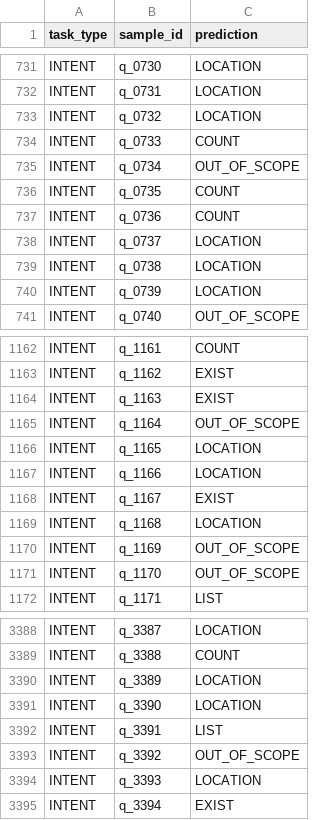
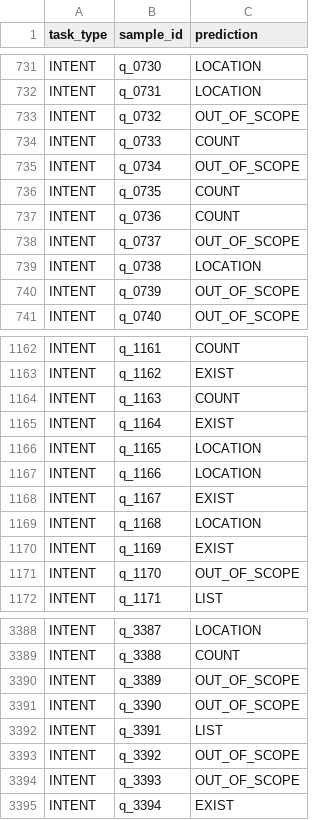
Before and after one commit to dientruonggg/EAI-Kaggle, a CSV file: qualifiers/weights_pure_ascii_clean/pure_ascii_clean_intent_preds.csv (was qualifiers/weights_pure_ascii/pure_ascii_intent_preds.csv), drawn as a sheet; only a part is shown, gaps mark what is left out; the diff covers the shown part only.

```diff
--- a/qualifiers/weights_pure_ascii/pure_ascii_intent_preds.csv
+++ b/qualifiers/weights_pure_ascii_clean/pure_ascii_clean_intent_preds.csv
@@ -732,3 +732,3 @@ INTENT,q_0730,LOCATION
 INTENT,q_0731,LOCATION
-INTENT,q_0732,LOCATION
+INTENT,q_0732,OUT_OF_SCOPE
 INTENT,q_0733,COUNT
@@ -737,5 +737,5 @@ INTENT,q_0735,COUNT
 INTENT,q_0736,COUNT
-INTENT,q_0737,LOCATION
+INTENT,q_0737,OUT_OF_SCOPE
 INTENT,q_0738,LOCATION
-INTENT,q_0739,LOCATION
+INTENT,q_0739,OUT_OF_SCOPE
 INTENT,q_0740,OUT_OF_SCOPE
@@ -1163,4 +1163,4 @@ INTENT,q_1161,COUNT
 INTENT,q_1162,EXIST
-INTENT,q_1163,EXIST
-INTENT,q_1164,OUT_OF_SCOPE
+INTENT,q_1163,COUNT
+INTENT,q_1164,EXIST
 INTENT,q_1165,LOCATION
@@ -1169,3 +1169,3 @@ INTENT,q_1167,EXIST
 INTENT,q_1168,LOCATION
-INTENT,q_1169,OUT_OF_SCOPE
+INTENT,q_1169,EXIST
 INTENT,q_1170,OUT_OF_SCOPE
@@ -3389,7 +3389,7 @@ INTENT,q_3387,LOCATION
 INTENT,q_3388,COUNT
-INTENT,q_3389,LOCATION
-INTENT,q_3390,LOCATION
+INTENT,q_3389,OUT_OF_SCOPE
+INTENT,q_3390,OUT_OF_SCOPE
 INTENT,q_3391,LIST
 INTENT,q_3392,OUT_OF_SCOPE
-INTENT,q_3393,LOCATION
+INTENT,q_3393,OUT_OF_SCOPE
 INTENT,q_3394,EXIST
```
Also changed, not shown: 123 edited cells elsewhere in this file, 2 other files.
